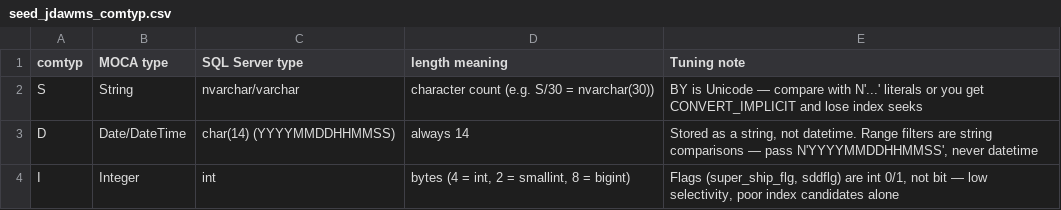
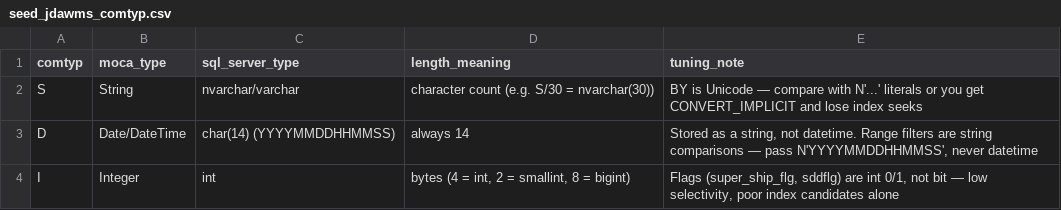
Before and after one commit to sira-ust/dbt-digital-data-platform, a CSV file: seeds/seed_jdawms_comtyp.csv, drawn as a sheet.

Commit message:
Fix seed_jdawms_comtyp column names for Delta compatibility
Header row had spaces ("MOCA type", "SQL Server type", "length meaning",
"Tuning note") — DuckDB tolerates this but Delta Lake on Databricks rejects
it outright (DELTA_INVALID_CHARACTERS_IN_COLUMN_NAMES), which only surfaced
when running the full pipeline against the real databricks target for the
first time. Renamed to snake_case; the seed is reference-only (no model
joins or tests these specific columns), so no downstream impact.

Verified: dbt seed + dbt test --target databricks --select seed_jdawms_comtyp
both pass cleanly.

```diff
--- a/seeds/seed_jdawms_comtyp.csv
+++ b/seeds/seed_jdawms_comtyp.csv
@@ -1,2 +1,2 @@
-comtyp,MOCA type,SQL Server type,length meaning,Tuning note
+comtyp,moca_type,sql_server_type,length_meaning,tuning_note
 S,String,nvarchar/varchar,character count (e.g. S/30 = nvarchar(30)),BY is Unicode — compare with N'...' literals or you get CONVERT_IMPLICIT and lose index seeks
```
